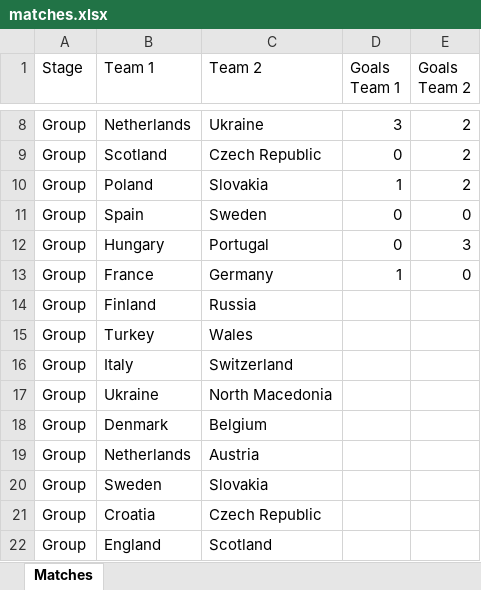
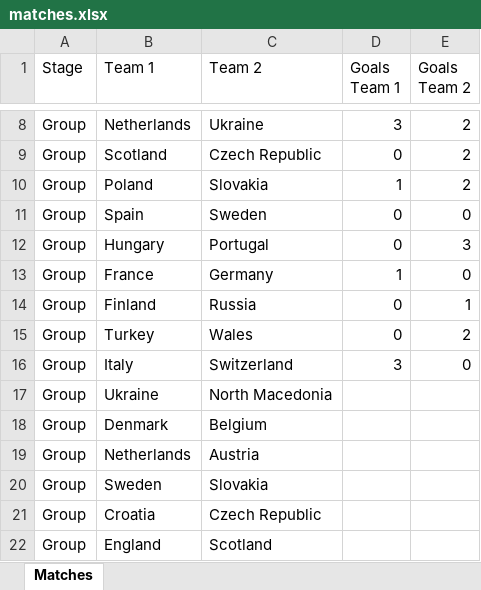
Before and after one commit to CarstenFrommhold/euro2020guesser, an Excel workbook: data/input/matches.xlsx, sheet Matches, drawn as a sheet; only a part is shown, gaps mark what is left out; values as stored, in another font and other column widths than the file's, no borders; the diff names each change by its address in the sheet, - before the commit and + after, or states it on an @@ line.

```diff
--- a/data/input/matches.xlsx (sheet Matches)
+++ b/data/input/matches.xlsx (sheet Matches)
-D14:D15 (Goals Team 1): (empty)
+D14:D15 (Goals Team 1): 0
-E14 (Goals Team 2): (empty)
+E14 (Goals Team 2): 1
-E15 (Goals Team 2): (empty)
+E15 (Goals Team 2): 2
-D16 (Goals Team 1): (empty)
+D16 (Goals Team 1): 3
-E16 (Goals Team 2): (empty)
+E16 (Goals Team 2): 0
```
Also changed, not shown: 2 other files.
